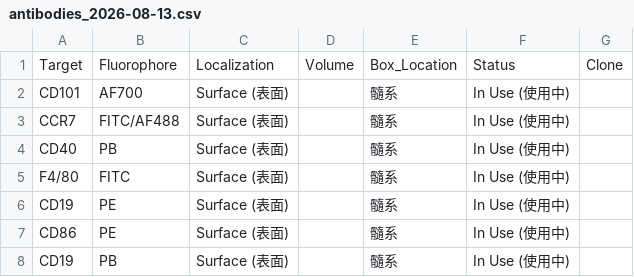
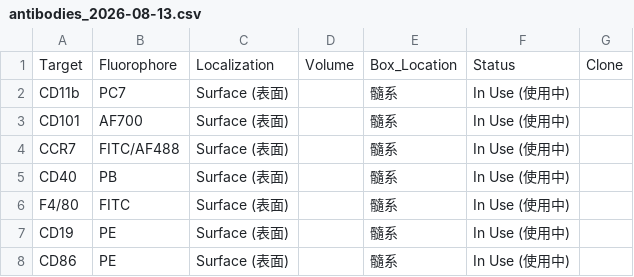
Before and after one commit to Zwww404/antibody-app, a CSV file: backups/antibodies_2026-08-13.csv, drawn as a sheet; only a part is shown; the shorter side is filled out with more unchanged rows.

```diff
--- a/backups/antibodies_2026-08-13.csv
+++ b/backups/antibodies_2026-08-13.csv
@@ -1,2 +1,3 @@
 Target,Fluorophore,Localization,Volume,Box_Location,Status,Clone
+CD11b,PC7,Surface (表面),,髓系,In Use (使用中),
 CD101,AF700,Surface (表面),,髓系,In Use (使用中),
```
